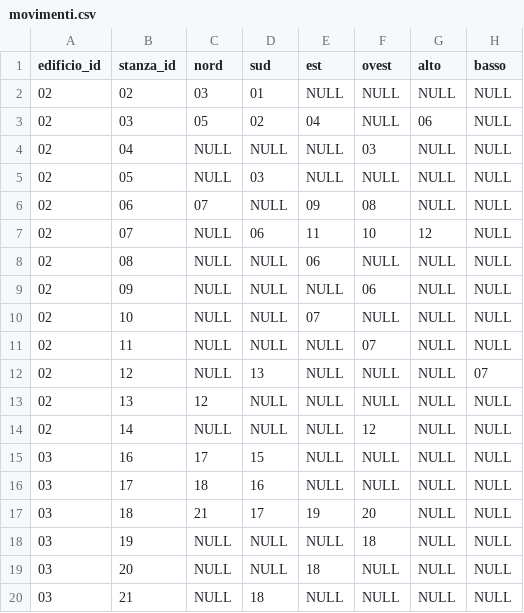
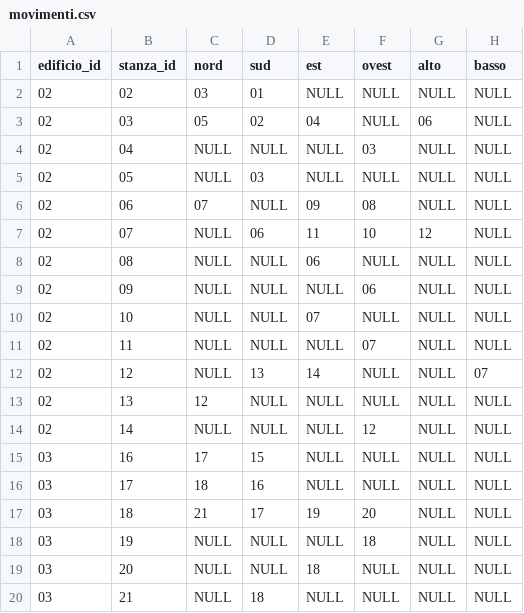
Before and after one commit to anton-io01/AvventuraTestuale-MAP, a CSV file: src/main/resources/csv/movimenti.csv, drawn as a sheet.

Commit message:
Modificato il file movimenti.csv

```diff
--- a/src/main/resources/csv/movimenti.csv
+++ b/src/main/resources/csv/movimenti.csv
@@ -11,3 +11,3 @@ edificio_id,stanza_id,nord,sud,est,ovest,alto,basso
 02,11,NULL,NULL,NULL,07,NULL,NULL
-02,12,NULL,13,NULL,NULL,NULL,07
+02,12,NULL,13,14,NULL,NULL,07
 02,13,12,NULL,NULL,NULL,NULL,NULL
```
